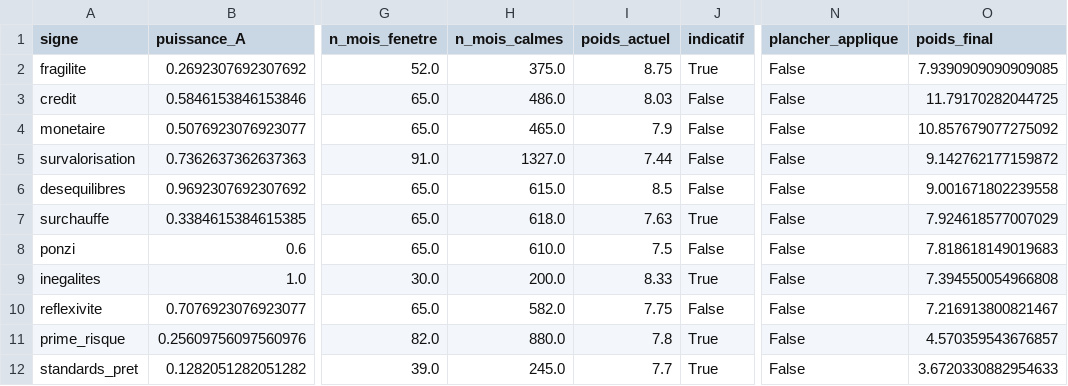
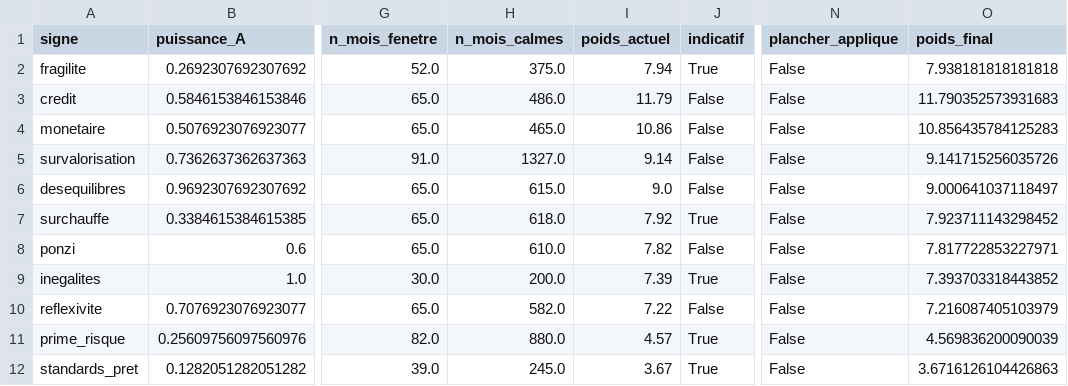
Before and after one commit to Akiravince/vigilance-pre-krach, a CSV file: output/pouvoir_predictif_signes.csv, drawn as a sheet; only a part is shown, gaps mark what is left out; the diff names each change by its address in the sheet, - before the commit and + after, or states it on an @@ line.

```diff
--- a/output/pouvoir_predictif_signes.csv
+++ b/output/pouvoir_predictif_signes.csv
-I2 (poids_actuel): 8.75
+I2 (poids_actuel): 7.94
-O2 (poids_final): 7.9390909090909085
+O2 (poids_final): 7.938181818181818
-I3 (poids_actuel): 8.03
+I3 (poids_actuel): 11.79
-O3 (poids_final): 11.79170282044725
+O3 (poids_final): 11.790352573931683
-I4 (poids_actuel): 7.9
+I4 (poids_actuel): 10.86
-O4 (poids_final): 10.857679077275092
+O4 (poids_final): 10.856435784125283
-I5 (poids_actuel): 7.44
+I5 (poids_actuel): 9.14
-O5 (poids_final): 9.142762177159872
+O5 (poids_final): 9.141715256035726
-I6 (poids_actuel): 8.5
+I6 (poids_actuel): 9.0
-O6 (poids_final): 9.001671802239558
+O6 (poids_final): 9.000641037118497
-I7 (poids_actuel): 7.63
+I7 (poids_actuel): 7.92
-O7 (poids_final): 7.924618577007029
+O7 (poids_final): 7.923711143298452
-I8 (poids_actuel): 7.5
+I8 (poids_actuel): 7.82
-O8 (poids_final): 7.818618149019683
+O8 (poids_final): 7.817722853227971
-I9 (poids_actuel): 8.33
+I9 (poids_actuel): 7.39
-O9 (poids_final): 7.394550054966808
+O9 (poids_final): 7.393703318443852
-I10 (poids_actuel): 7.75
+I10 (poids_actuel): 7.22
-O10 (poids_final): 7.216913800821467
+O10 (poids_final): 7.216087405103979
-I11 (poids_actuel): 7.8
+I11 (poids_actuel): 4.57
-O11 (poids_final): 4.570359543676857
+O11 (poids_final): 4.569836200090039
-I12 (poids_actuel): 7.7
+I12 (poids_actuel): 3.67
-O12 (poids_final): 3.6720330882954633
+O12 (poids_final): 3.6716126104426863
```
Also changed, not shown: data/history/composite.csv, output/footprint_signes.csv, 6 other files.
